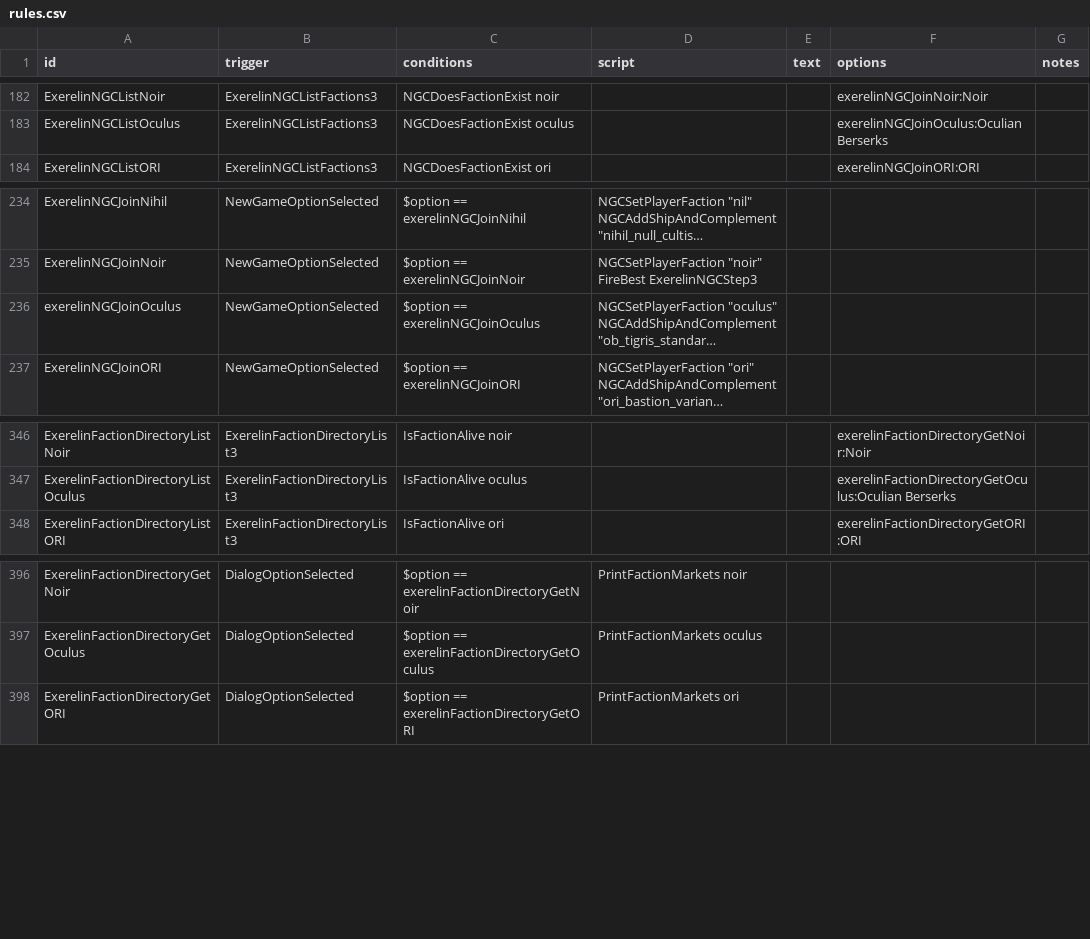
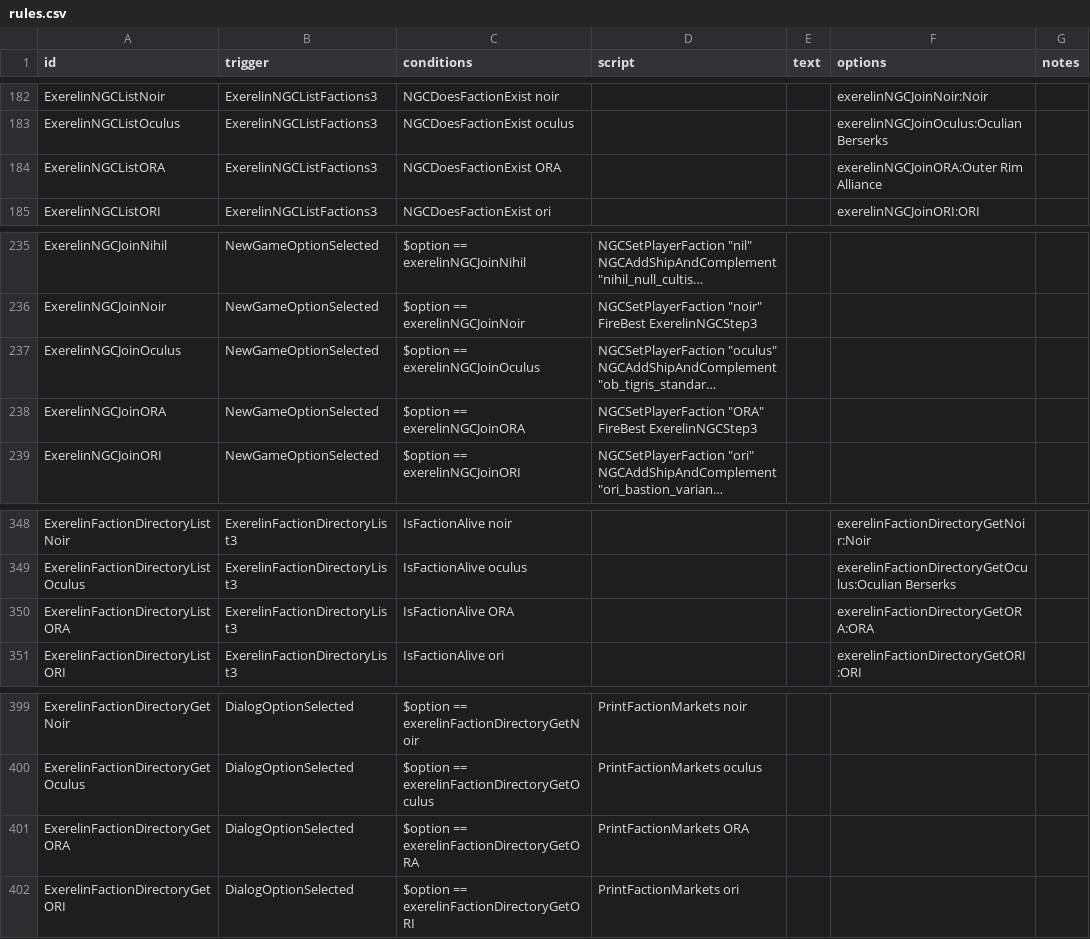
Before and after one commit to Histidine91/Nexerelin, a CSV file: data/campaign/rules.csv, drawn as a sheet; only a part is shown, gaps mark what is left out; long unchanged cells end in …; addresses are those after the commit; ↵ is a line break in a cell; the diff names each change by its address in the sheet, - before the commit and + after, or states it on an @@ line.

Commit message:
Add ORA NGC/directory  options

```diff
--- a/data/campaign/rules.csv
+++ b/data/campaign/rules.csv
+row 184: ExerelinNGCListORA | ExerelinNGCListFactions3 | NGCDoesFactionExist ORA |  |  | exerelinNGCJoinORA:Outer Rim Alliance
-A237 (id): exerelinNGCJoinOculus
+A237 (id): ExerelinNGCJoinOculus
+row 238: ExerelinNGCJoinORA | NewGameOptionSelected | $option == exerelinNGCJoinORA | NGCSetPlayerFaction "ORA" ↵ FireBest ExerelinNGCStep3
+row 350: ExerelinFactionDirectoryListORA | ExerelinFactionDirectoryList3 | IsFactionAlive ORA |  |  | exerelinFactionDirectoryGetORA:ORA
+row 401: ExerelinFactionDirectoryGetORA | DialogOptionSelected | $option == exerelinFactionDirectoryGetORA | PrintFactionMarkets ORA
```
